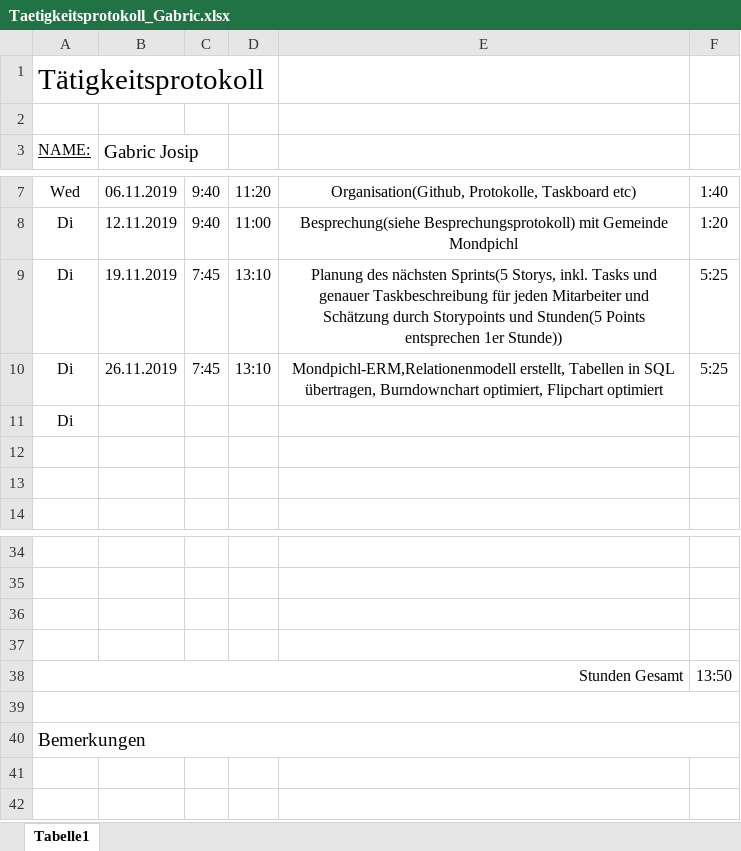
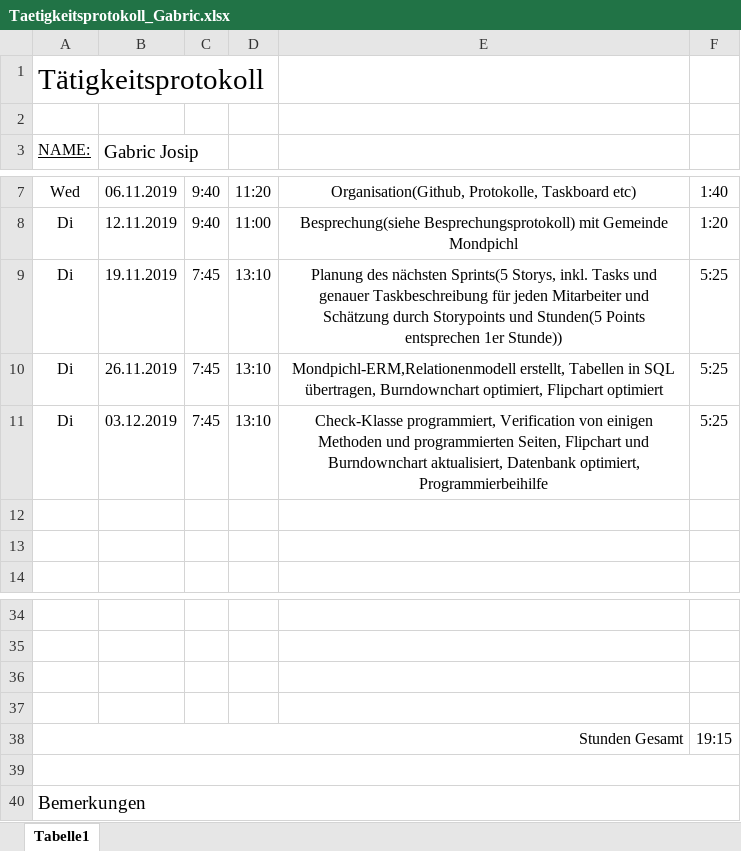
Before and after one commit to AlexanderReiter/Ferienspa-, an Excel workbook: Taetigkeitsprotokolle/Taetigkeitsprotokoll_Gabric.xlsx, sheet Tabelle1, drawn as a sheet; only a part is shown, gaps mark what is left out; values as stored, in another font and other column widths than the file's, no borders; charts and pictures not drawn; removed rows and columns are numbered as before the commit, all else as after; the diff names each change by its address in the sheet, - before the commit and + after, or states it on an @@ line.

Commit message:
change

```diff
--- a/Taetigkeitsprotokolle/Taetigkeitsprotokoll_Gabric.xlsx (sheet Tabelle1)
+++ b/Taetigkeitsprotokolle/Taetigkeitsprotokoll_Gabric.xlsx (sheet Tabelle1)
-row 11: Di
+row 11: Di | 03.12.2019 | 7:45 | 13:10 | Check-Klasse programmiert, Verification von einigen Methoden und programmierten Seiten, Flipchart und Burndownchart aktualisiert, Datenbank optimiert, Programmierbeihilfe | 5:25
-F38: 13:50
+F38: 19:15
```
